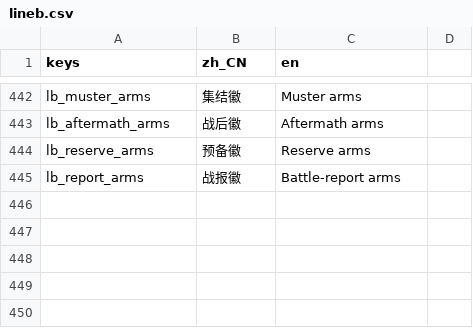
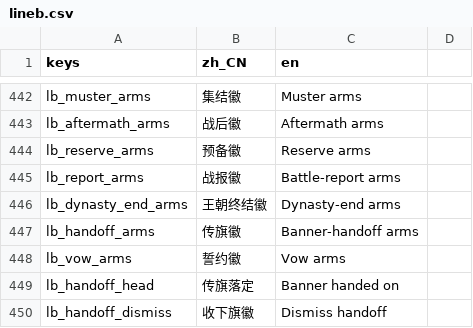
Before and after one commit to wuyongjia666-droid/CenturyKnights, a CSV file: project/data/locale/lineb.csv, drawn as a sheet; only a part is shown, gaps mark what is left out.

Commit message:
feat(heraldry): 承旗整链旗面 — 落幕/传旗/誓约/继位答卡可读 (#710)
DynastyEnd 挂末代+承继人族徽；传旗写 banner_handoff 快照并在城堡/沙漏/属地读出；誓约卡三徽；继位答卡挂继承人族徽；E2E 承旗整链贯通。

```diff
--- a/project/data/locale/lineb.csv
+++ b/project/data/locale/lineb.csv
@@ -449 +449,6 @@ lb_reserve_arms,预备徽,Reserve arms
 lb_report_arms,战报徽,Battle-report arms
+lb_dynasty_end_arms,王朝终结徽,Dynasty-end arms
+lb_handoff_arms,传旗徽,Banner-handoff arms
+lb_vow_arms,誓约徽,Vow arms
+lb_handoff_head,传旗落定,Banner handed on
+lb_handoff_dismiss,收下旗徽,Dismiss handoff
```
Also changed, not shown: 14 other files.
